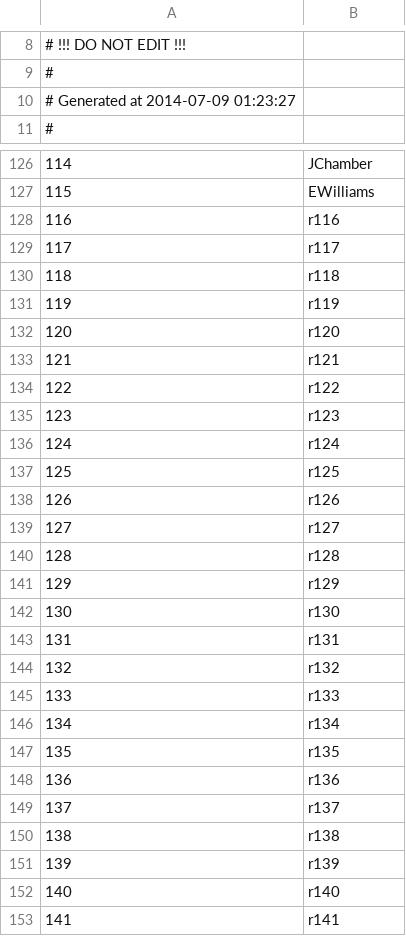
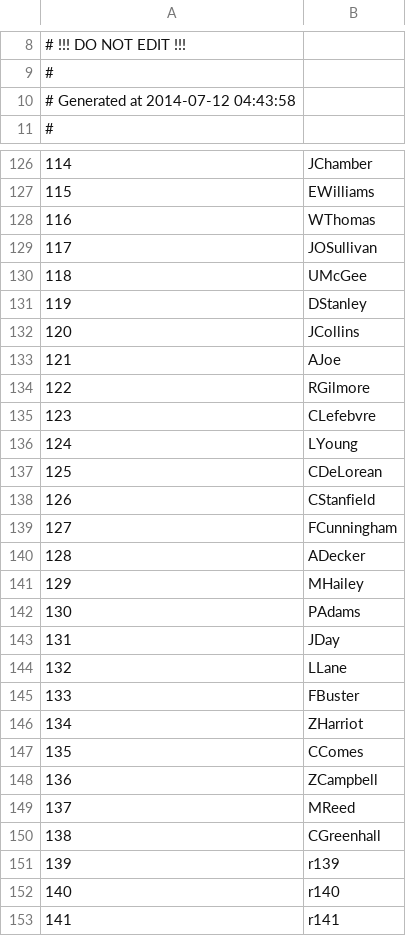
Before and after one commit to Kreyl/armlet, a CSV file: MusicProcessor/Reasons.csv, drawn as a sheet; only a part is shown, gaps mark what is left out.

```diff
--- a/MusicProcessor/Reasons.csv
+++ b/MusicProcessor/Reasons.csv
@@ -9,3 +9,3 @@
 #
-# Generated at 2014-07-09 01:23:27
+# Generated at 2014-07-12 04:43:58
 #
@@ -127,25 +127,25 @@
 115,EWilliams
-116,r116
-117,r117
-118,r118
-119,r119
-120,r120
-121,r121
-122,r122
-123,r123
-124,r124
-125,r125
-126,r126
-127,r127
-128,r128
-129,r129
-130,r130
-131,r131
-132,r132
-133,r133
-134,r134
-135,r135
-136,r136
-137,r137
-138,r138
+116,WThomas
+117,JOSullivan
+118,UMcGee
+119,DStanley
+120,JCollins
+121,AJoe
+122,RGilmore
+123,CLefebvre
+124,LYoung
+125,CDeLorean
+126,CStanfield
+127,FCunningham
+128,ADecker
+129,MHailey
+130,PAdams
+131,JDay
+132,LLane
+133,FBuster
+134,ZHarriot
+135,CComes
+136,ZCampbell
+137,MReed
+138,CGreenhall
 139,r139
```
Also changed, not shown: MusicProcessor/Characters.csv, 2 other files.
